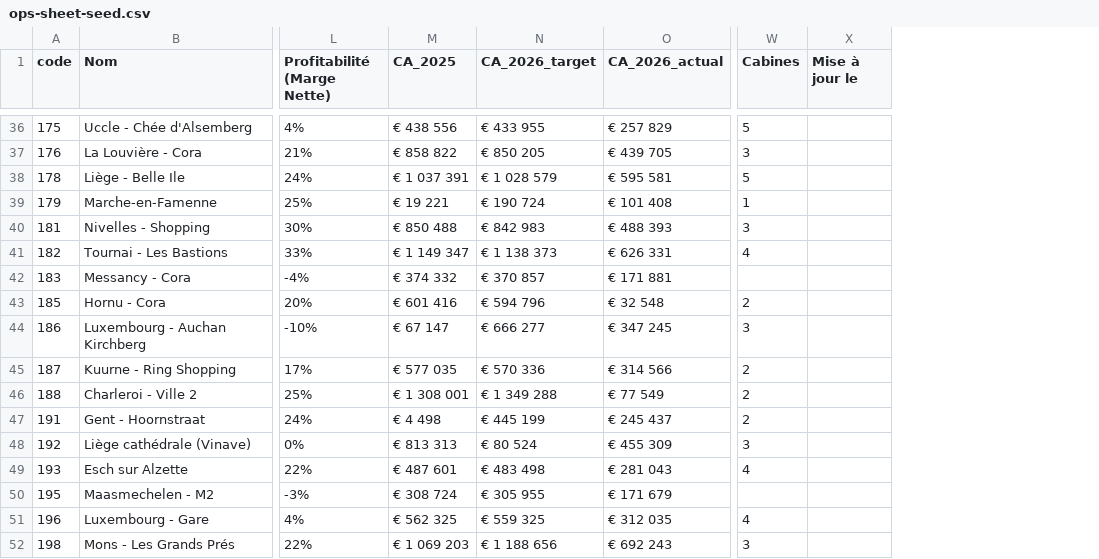
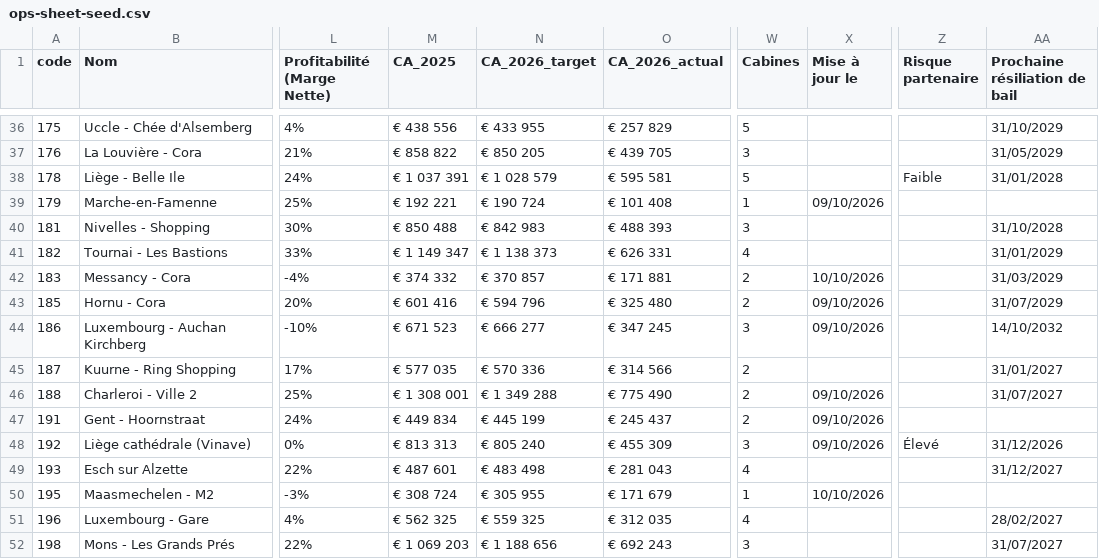
Before and after one commit to mp3genesis/yr-store-map, a CSV file: data/ops-sheet-seed.csv, drawn as a sheet; only a part is shown, gaps mark what is left out; the diff covers the shown part only; the diff names each change by its address in the sheet, - before the commit and + after, or states it on an @@ line.

```diff
--- a/data/ops-sheet-seed.csv
+++ b/data/ops-sheet-seed.csv
+column Z (Risque partenaire), rows 38-48: Faible |  |  |  |  |  |  |  |  |  | Élevé
+column AA (Prochaine résiliation de bail), rows 36-52: 31/10/2029 | 31/05/2029 | 31/01/2028 |  | 31/10/2028 | 31/01/2029 | 31/03/2029 | 31/07/2029 | 14/10/2032 | 31/01/2027 | 31/07/2027 |  | 31/12/2026 | 31/12/2027 |  | 28/02/2027 | 31/07/2027
-M39 (CA_2025): € 19 221
+M39 (CA_2025): € 192 221
-X39 (Mise à jour le): (empty)
+X39 (Mise à jour le): 09/10/2026
-W42 (Cabines): (empty)
+W42 (Cabines): 2
-X42 (Mise à jour le): (empty)
+X42 (Mise à jour le): 10/10/2026
-O43 (CA_2026_actual): € 32 548
+O43 (CA_2026_actual): € 325 480
-X43:X44 (Mise à jour le): (empty)
+X43:X44 (Mise à jour le): 09/10/2026
-M44 (CA_2025): € 67 147
+M44 (CA_2025): € 671 523
-O46 (CA_2026_actual): € 77 549
+O46 (CA_2026_actual): € 775 490
-X46:X48 (Mise à jour le): (empty)
+X46:X48 (Mise à jour le): 09/10/2026
-M47 (CA_2025): € 4 498
+M47 (CA_2025): € 449 834
-N48 (CA_2026_target): € 80 524
+N48 (CA_2026_target): € 805 240
-W50 (Cabines): (empty)
+W50 (Cabines): 1
-X50 (Mise à jour le): (empty)
+X50 (Mise à jour le): 10/10/2026
```
Also changed, not shown: 85 edited cells elsewhere in this file.
